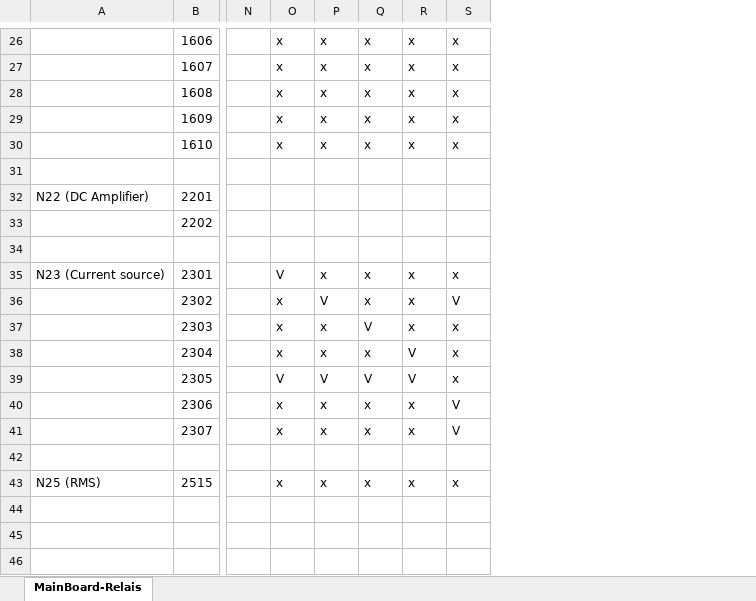
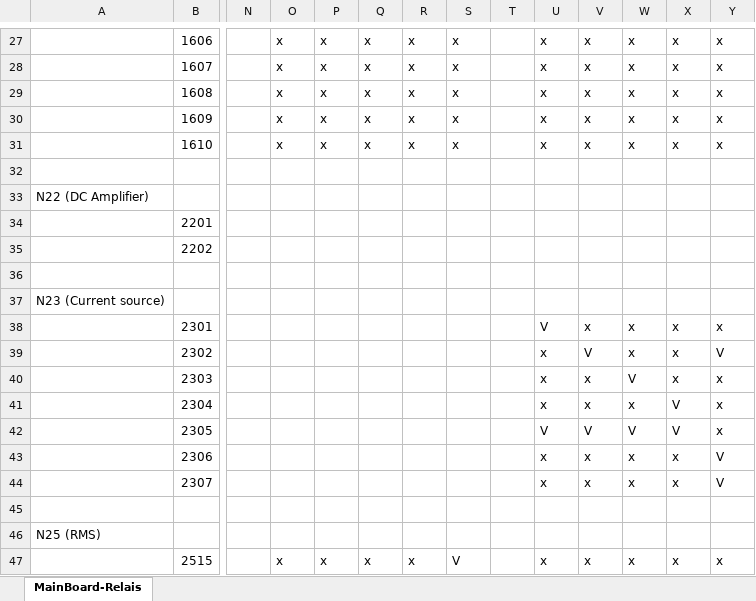
Before and after one commit to deqit/PhilipsPM2528, an Excel workbook: Info.xlsx, sheet MainBoard-Relais, drawn as a sheet; only a part is shown, gaps mark what is left out; values as stored, in another font and other column widths than the file's, no cell formats; addresses are those after the commit; rows hold the shown columns only; the diff covers the shown part only; the diff names each change by its address in the sheet, - before the commit and + after, or states it on an @@ line.

```diff
--- a/Info.xlsx (sheet MainBoard-Relais)
+++ b/Info.xlsx (sheet MainBoard-Relais)
+column T, empty
+column U, rows 27-31: all x; rows 38-44: V | x | x | x | V | x | x; row 47: x
+column V, rows 27-31: all x; rows 38-44: x | V | x | x | V | x | x; row 47: x
+column W, rows 27-31: all x; rows 38-44: x | x | V | x | V | x | x; row 47: x
+column X, rows 27-31: all x; rows 38-44: x | x | x | V | V | x | x; row 47: x
+column Y, rows 27-31: all x; rows 38-44: x | V | x | x | x | V | V; row 47: x
+row 33: N22 (DC Amplifier)
-A34: N22 (DC Amplifier)
+A34: (empty)
+row 37: N23 (Current source)
-A38: N23 (Current source)
+A38: (empty)
-O38: V
+O38: (empty)
-P38: x
+P38: (empty)
-Q38:Q39: x
+Q38:Q39: (empty)
-R38:R40: x
+R38:R40: (empty)
-S38: x
+S38: (empty)
-O39:O41: x
+O39:O41: (empty)
-P39: V
+P39: (empty)
-S39: V
+S39: (empty)
-P40:P41: x
+P40:P41: (empty)
-Q40: V
+Q40: (empty)
-S40:S42: x
+S40:S42: (empty)
-Q41: x
+Q41: (empty)
-R41:R42: V
+R41:R42: (empty)
-O42: V
+O42: (empty)
-P42: V
+P42: (empty)
-Q42: V
+Q42: (empty)
-O43:O44: x
+O43:O44: (empty)
-P43:P44: x
+P43:P44: (empty)
-Q43:Q44: x
+Q43:Q44: (empty)
-R43:R44: x
+R43:R44: (empty)
-S43:S44: V
+S43:S44: (empty)
+row 46: N25 (RMS)
-A47: N25 (RMS)
+A47: (empty)
-S47: x
+S47: V
```
Also changed, not shown: 6 added rows, 5 removed rows, 47 edited cells and merged cells elsewhere in this sheet, cell formats, 35 other files.
